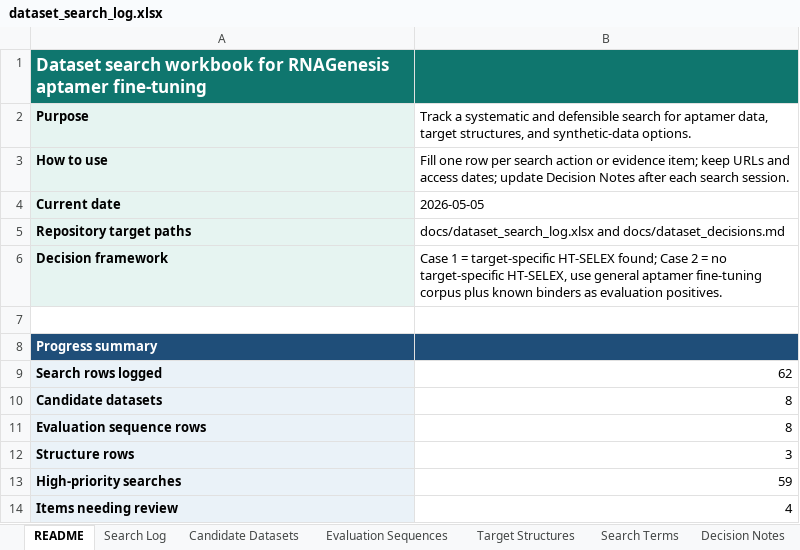
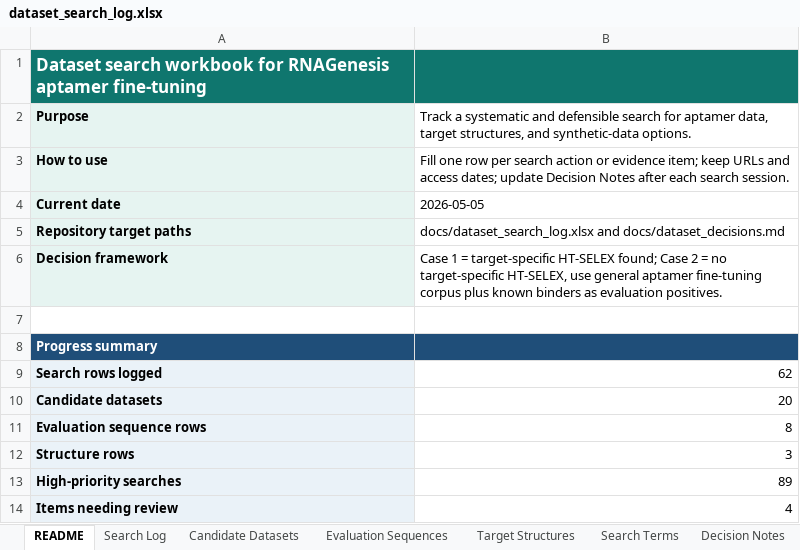
Before and after one commit to laura-hardy/rnagenesis-aptamer-mres, an Excel workbook: docs/dataset_search_log.xlsx, sheet README, drawn as a sheet; values as stored, in another font and other column widths than the file's, no borders; the diff names each change by its address in the sheet, - before the commit and + after, or states it on an @@ line.

```diff
--- a/docs/dataset_search_log.xlsx (sheet README)
+++ b/docs/dataset_search_log.xlsx (sheet README)
-B10: 8
+B10: 20
-B13: 59
+B13: 89
```
Also changed, not shown: sheet Search Log, sheet Candidate Datasets, 18 other files.
